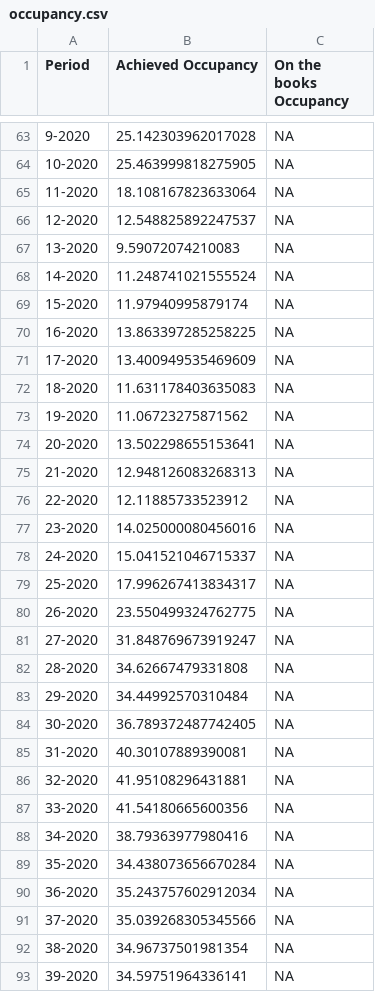
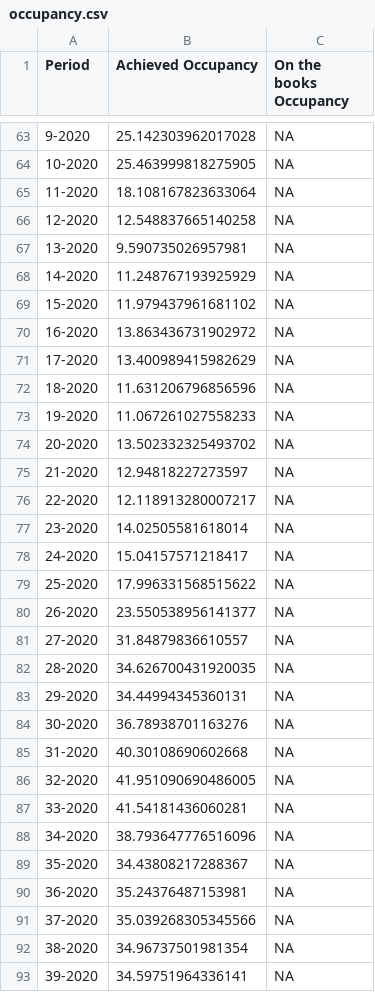
Before and after one commit to yasmine1995/marketing_tracker, a CSV file: occupancy.csv, drawn as a sheet; only a part is shown, gaps mark what is left out; the diff covers the shown part only.

```diff
--- a/occupancy.csv
+++ b/occupancy.csv
@@ -65,27 +65,27 @@ Period,Achieved Occupancy,On the books Occupancy
 11-2020,18.108167823633064,NA
-12-2020,12.548825892247537,NA
-13-2020,9.59072074210083,NA
-14-2020,11.248741021555524,NA
-15-2020,11.97940995879174,NA
-16-2020,13.863397285258225,NA
-17-2020,13.400949535469609,NA
-18-2020,11.631178403635083,NA
-19-2020,11.06723275871562,NA
-20-2020,13.502298655153641,NA
-21-2020,12.948126083268313,NA
-22-2020,12.11885733523912,NA
-23-2020,14.025000080456016,NA
-24-2020,15.041521046715337,NA
-25-2020,17.996267413834317,NA
-26-2020,23.550499324762775,NA
-27-2020,31.848769673919247,NA
-28-2020,34.62667479331808,NA
-29-2020,34.44992570310484,NA
-30-2020,36.789372487742405,NA
-31-2020,40.30107889390081,NA
-32-2020,41.95108296431881,NA
-33-2020,41.54180665600356,NA
-34-2020,38.79363977980416,NA
-35-2020,34.438073656670284,NA
-36-2020,35.243757602912034,NA
+12-2020,12.548837665140258,NA
+13-2020,9.590735026957981,NA
+14-2020,11.248767193925929,NA
+15-2020,11.979437961681102,NA
+16-2020,13.863436731902972,NA
+17-2020,13.400989415982629,NA
+18-2020,11.631206796856596,NA
+19-2020,11.067261027558233,NA
+20-2020,13.502332325493702,NA
+21-2020,12.94818227273597,NA
+22-2020,12.118913280007217,NA
+23-2020,14.02505581618014,NA
+24-2020,15.04157571218417,NA
+25-2020,17.996331568515622,NA
+26-2020,23.550538956141377,NA
+27-2020,31.84879836610557,NA
+28-2020,34.626700431920035,NA
+29-2020,34.44994345360131,NA
+30-2020,36.78938701163276,NA
+31-2020,40.30108690602668,NA
+32-2020,41.951090690486005,NA
+33-2020,41.54181436060281,NA
+34-2020,38.793647776516096,NA
+35-2020,34.43808217288367,NA
+36-2020,35.24376487153981,NA
 37-2020,35.039268305345566,NA
```
Also changed, not shown: 4 added rows and 39 edited cells elsewhere in this file, ADR.csv, eu_map.csv, 1 other file.
